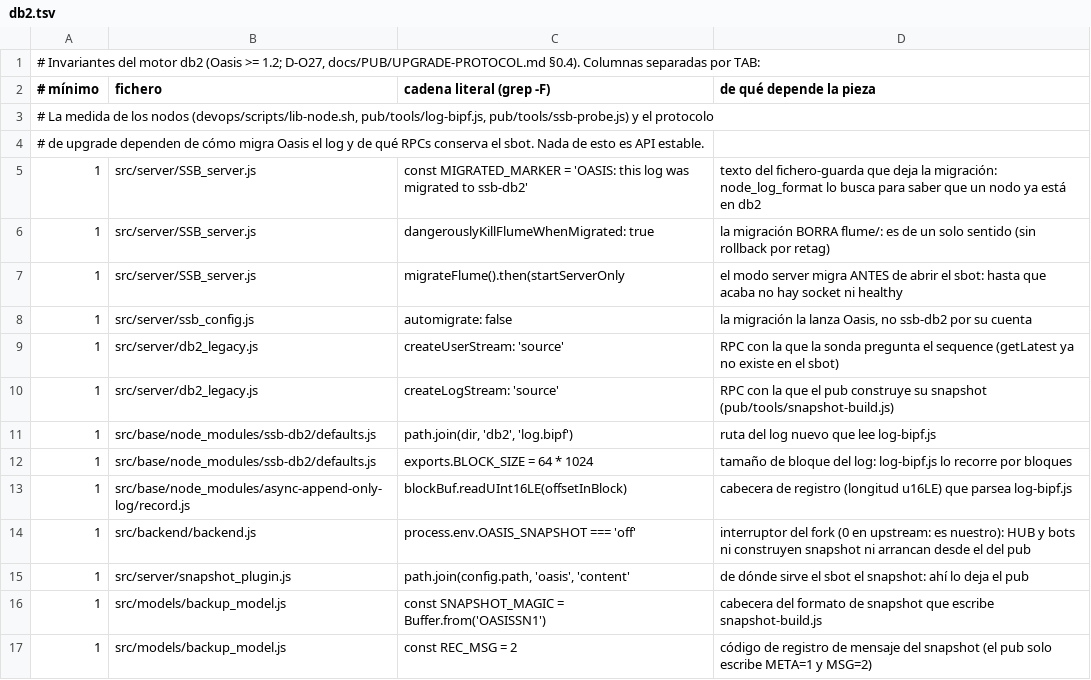
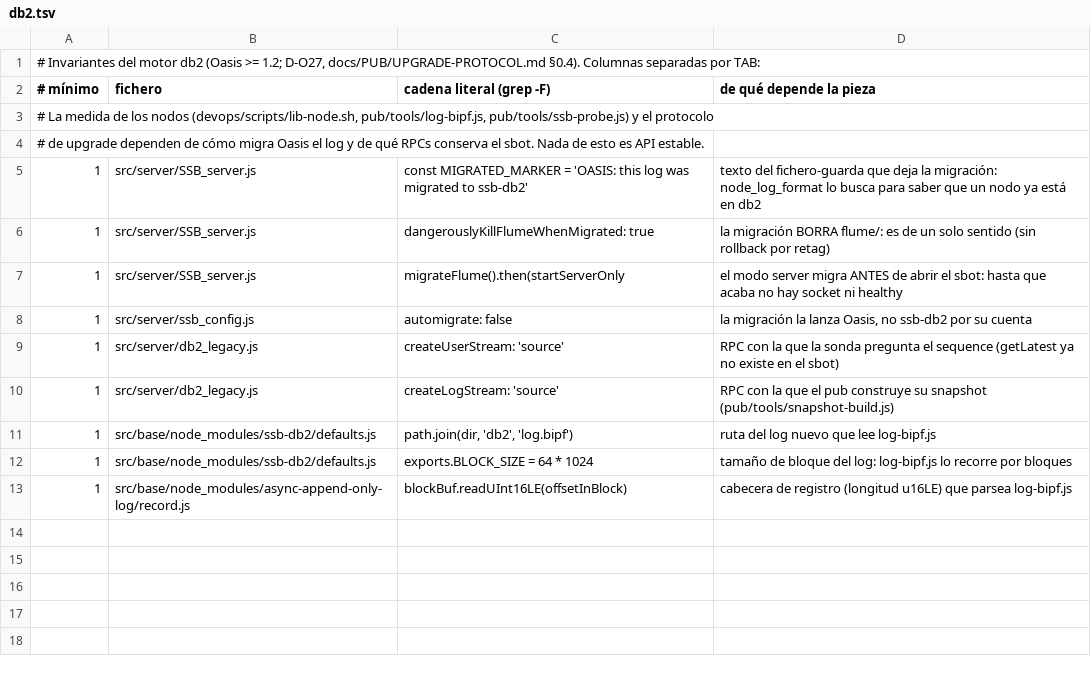
Before and after one commit to alephscriptorium-eng/O_SDK, a TSV file: devops/scripts/upgrade-invariants.d/db2.tsv, drawn as a sheet; the diff names each change by its address in the sheet, - before the commit and + after, or states it on an @@ line.

```diff
--- a/devops/scripts/upgrade-invariants.d/db2.tsv
+++ b/devops/scripts/upgrade-invariants.d/db2.tsv
-row 14: 1 | src/backend/backend.js | process.env.OASIS_SNAPSHOT === 'off' | interruptor del fork (0 en upstream: es nuestro): HUB y bots ni construyen snapshot ni arrancan desde el del pub
-row 15: 1 | src/server/snapshot_plugin.js | path.join(config.path, 'oasis', 'content' | de dónde sirve el sbot el snapshot: ahí lo deja el pub
-row 16: 1 | src/models/backup_model.js | const SNAPSHOT_MAGIC = Buffer.from('OASISSN1') | cabecera del formato de snapshot que escribe snapshot-build.js
-row 17: 1 | src/models/backup_model.js | const REC_MSG = 2 | código de registro de mensaje del snapshot (el pub solo escribe META=1 y MSG=2)
```
Also changed, not shown: devops/scripts/upgrade-invariants.d/ecoin.tsv, 3 other files.
